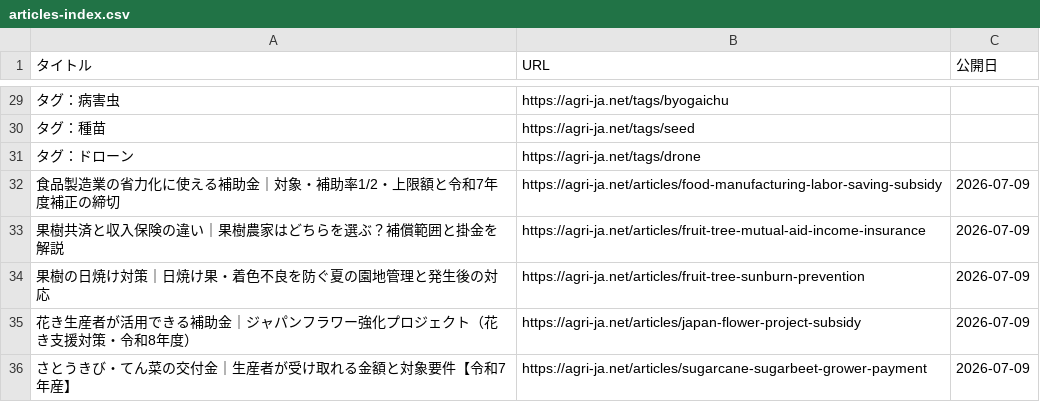
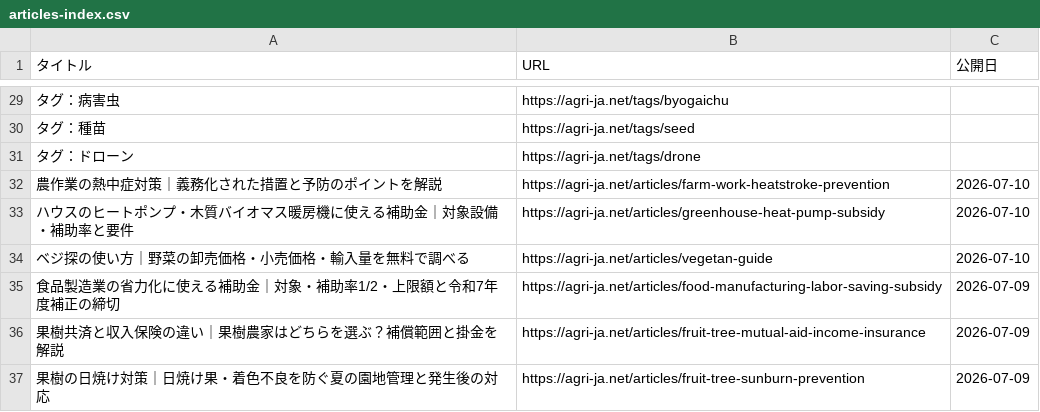
Before and after one commit to agrija2026-create/website, a CSV file: public/articles-index.csv, drawn as a sheet; only a part is shown, gaps mark what is left out; the shorter side is filled out with more unchanged rows; the diff names each change by its address in the sheet, - before the commit and + after, or states it on an @@ line.

Commit message:
content: add farm work heatstroke prevention article

```diff
--- a/public/articles-index.csv
+++ b/public/articles-index.csv
+row 32: 農作業の熱中症対策｜義務化された措置と予防のポイントを解説 | https://agri-ja.net/articles/farm-work-heatstroke-prevention | 2026-07-10
+row 33: ハウスのヒートポンプ・木質バイオマス暖房機に使える補助金｜対象設備・補助率と要件 | https://agri-ja.net/articles/greenhouse-heat-pump-subsidy | 2026-07-10
+row 34: ベジ探の使い方｜野菜の卸売価格・小売価格・輸入量を無料で調べる | https://agri-ja.net/articles/vegetan-guide | 2026-07-10
```
Also changed, not shown: 6 other files.
